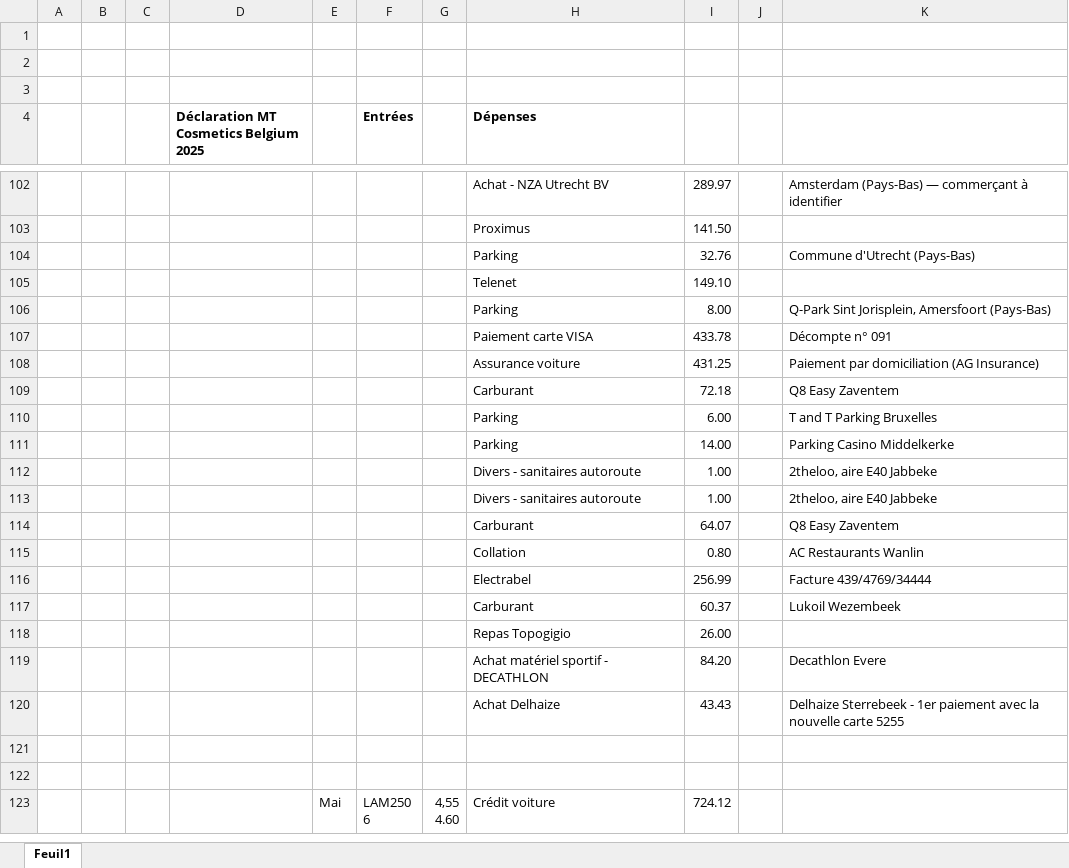
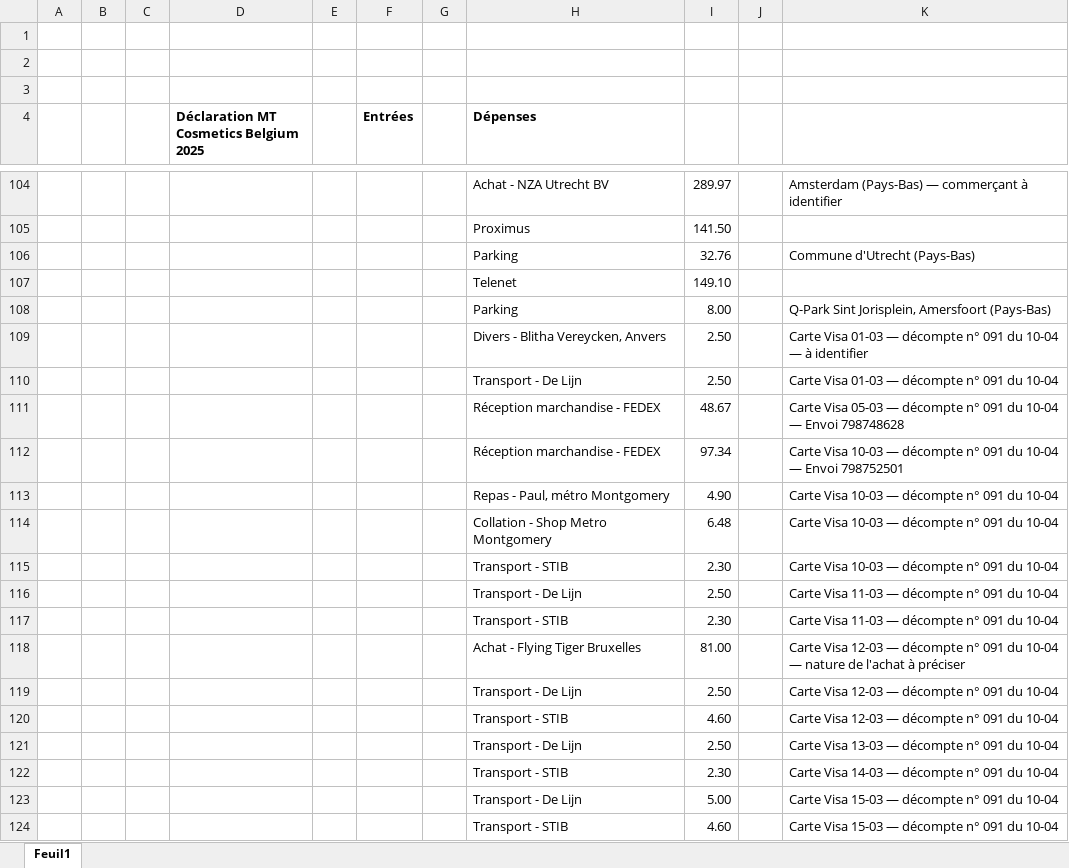
Before and after one commit to thibaultduchene-lab/claude, an Excel workbook: Bilan_2025_MTCB.xlsx, sheet Feuil1, drawn as a sheet; only a part is shown, gaps mark what is left out; the shorter side is filled out with more unchanged rows; values as stored, in another font and other column widths than the file's, no borders; removed rows and columns are numbered as before the commit, all else as after; the diff covers the shown part only; the diff names each change by its address in the sheet, - before the commit and + after, or states it on an @@ line.

```diff
--- a/Bilan_2025_MTCB.xlsx (sheet Feuil1)
+++ b/Bilan_2025_MTCB.xlsx (sheet Feuil1)
-row 107:  |  |  |  |  |  |  | Paiement carte VISA | 433.78 |  | Décompte n° 091
+row 109:  |  |  |  |  |  |  | Divers - Blitha Vereycken, Anvers | 2.50 |  | Carte Visa 01-03 — décompte n° 091 du 10-04 — à identifier
+row 110:  |  |  |  |  |  |  | Transport - De Lijn | 2.50 |  | Carte Visa 01-03 — décompte n° 091 du 10-04
+row 111:  |  |  |  |  |  |  | Réception marchandise - FEDEX | 48.67 |  | Carte Visa 05-03 — décompte n° 091 du 10-04 — Envoi 798748628
+row 112:  |  |  |  |  |  |  | Réception marchandise - FEDEX | 97.34 |  | Carte Visa 10-03 — décompte n° 091 du 10-04 — Envoi 798752501
+row 113:  |  |  |  |  |  |  | Repas - Paul, métro Montgomery | 4.90 |  | Carte Visa 10-03 — décompte n° 091 du 10-04
+row 114:  |  |  |  |  |  |  | Collation - Shop Metro Montgomery | 6.48 |  | Carte Visa 10-03 — décompte n° 091 du 10-04
+row 115:  |  |  |  |  |  |  | Transport - STIB | 2.30 |  | Carte Visa 10-03 — décompte n° 091 du 10-04
+row 116:  |  |  |  |  |  |  | Transport - De Lijn | 2.50 |  | Carte Visa 11-03 — décompte n° 091 du 10-04
+row 117:  |  |  |  |  |  |  | Transport - STIB | 2.30 |  | Carte Visa 11-03 — décompte n° 091 du 10-04
+row 118:  |  |  |  |  |  |  | Achat - Flying Tiger Bruxelles | 81.00 |  | Carte Visa 12-03 — décompte n° 091 du 10-04 — nature de l'achat à préciser
+row 119:  |  |  |  |  |  |  | Transport - De Lijn | 2.50 |  | Carte Visa 12-03 — décompte n° 091 du 10-04
+row 120:  |  |  |  |  |  |  | Transport - STIB | 4.60 |  | Carte Visa 12-03 — décompte n° 091 du 10-04
+row 121:  |  |  |  |  |  |  | Transport - De Lijn | 2.50 |  | Carte Visa 13-03 — décompte n° 091 du 10-04
+row 122:  |  |  |  |  |  |  | Transport - STIB | 2.30 |  | Carte Visa 14-03 — décompte n° 091 du 10-04
+row 123:  |  |  |  |  |  |  | Transport - De Lijn | 5.00 |  | Carte Visa 15-03 — décompte n° 091 du 10-04
+row 124:  |  |  |  |  |  |  | Transport - STIB | 4.60 |  | Carte Visa 15-03 — décompte n° 091 du 10-04
```
Also changed, not shown: 126 added rows and 7 removed rows elsewhere in this sheet, 2 other files.
